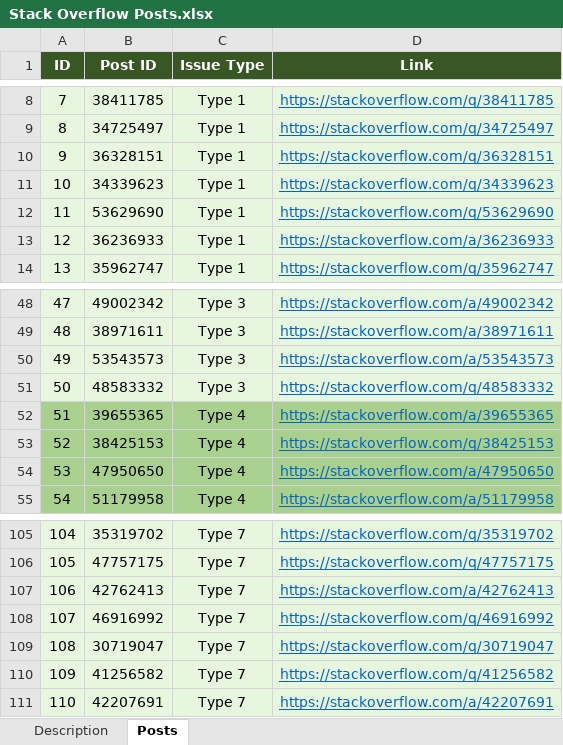
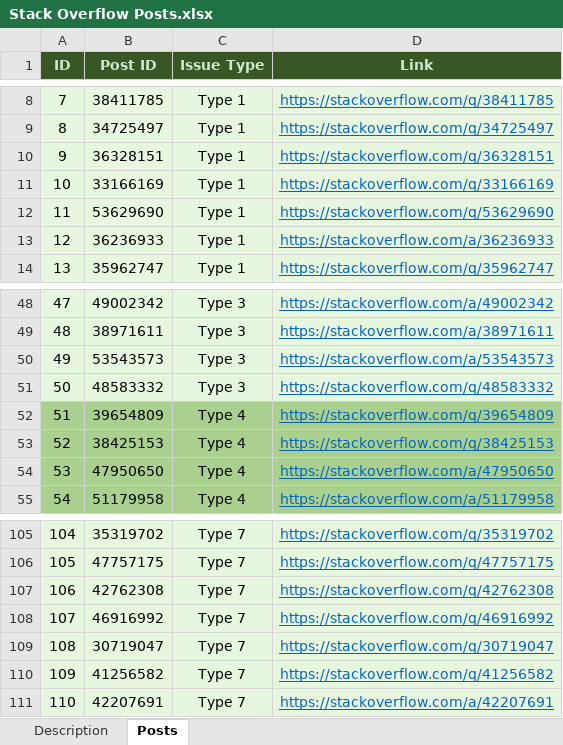
Before and after one commit to ARP-issues/ARP-issues.github.io, an Excel workbook: Stack Overflow Posts.xlsx, sheet Posts, drawn as a sheet; only a part is shown, gaps mark what is left out; values as stored, in another font and other column widths than the file's, no borders; the diff names each change by its address in the sheet, - before the commit and + after, or states it on an @@ line.

```diff
--- a/Stack Overflow Posts.xlsx (sheet Posts)
+++ b/Stack Overflow Posts.xlsx (sheet Posts)
-A1:D1 text colour: #FFFFFF
+A1:D1 text colour: #CCE8CF
-B11 (Post ID): 34339623
+B11 (Post ID): 33166169
-D11 (Link): https://stackoverflow.com/q/34339623
+D11 (Link): https://stackoverflow.com/q/33166169
-B52 (Post ID): 39655365
+B52 (Post ID): 39654809
-D52 (Link): https://stackoverflow.com/a/39655365
+D52 (Link): https://stackoverflow.com/q/39654809
-B107 (Post ID): 42762413
+B107 (Post ID): 42762308
-D107 (Link): https://stackoverflow.com/a/42762413
+D107 (Link): https://stackoverflow.com/q/42762308
```
Also changed, not shown: sheet Description, Github Issues.xlsx.
